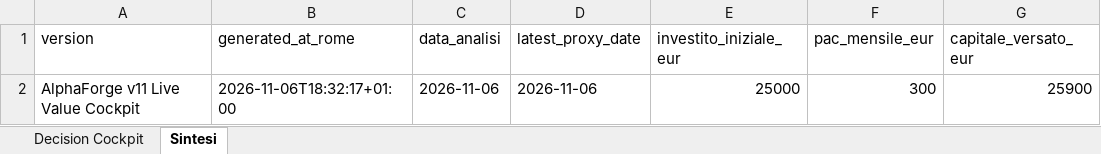
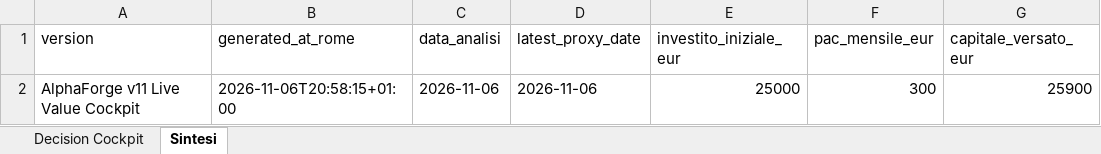
Before and after one commit to mirkomazzacuva/etf-intelligence-agent, an Excel workbook: AlphaForge_Fineco_Decision_Cockpit.xlsx, sheet Sintesi, drawn as a sheet; only a part is shown; values as stored, in another font and other column widths than the file's, no borders; the diff names each change by its address in the sheet, - before the commit and + after, or states it on an @@ line.

```diff
--- a/AlphaForge_Fineco_Decision_Cockpit.xlsx (sheet Sintesi)
+++ b/AlphaForge_Fineco_Decision_Cockpit.xlsx (sheet Sintesi)
-B2 (generated_at_rome): 2026-11-06T18:32:17+01:00
+B2 (generated_at_rome): 2026-11-06T20:58:15+01:00
```
Also changed, not shown: sheet Decision Cockpit, AlphaForge_Action_Plan.xlsx, AlphaForge_Fund_Price_History.xlsx, 28 other files.
